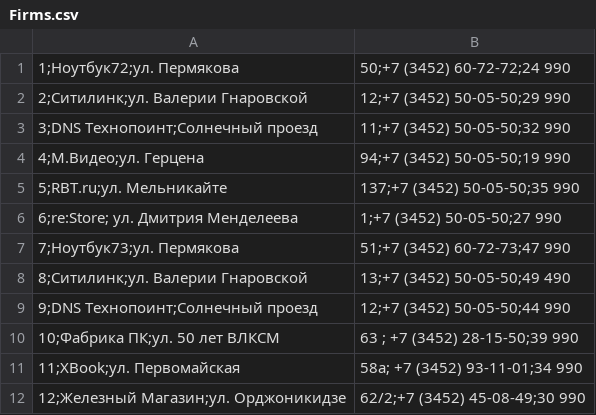
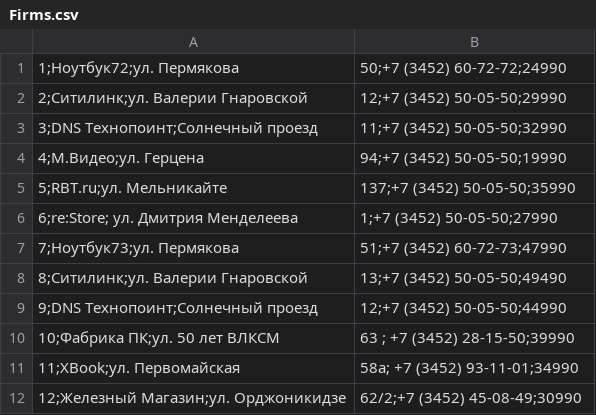
Before and after one commit to VegerinaViktoria/Tyuiu.VegerinaVV.Sprint7, a CSV file: Tyuiu.VegerinaVV.Sprint7.Project.V12/Firms.csv, drawn as a sheet.

```diff
--- a/Tyuiu.VegerinaVV.Sprint7.Project.V12/Firms.csv
+++ b/Tyuiu.VegerinaVV.Sprint7.Project.V12/Firms.csv
@@ -1,12 +1,12 @@
-1;Ноутбук72;ул. Пермякова, 50;+7 (3452) 60-72-72;24 990
-2;Ситилинк;ул. Валерии Гнаровской, 12;+7 (3452) 50-05-50;29 990
-3;DNS Технопоинт;Солнечный проезд, 11;+7 (3452) 50-05-50;32 990
-4;М.Видео;ул. Герцена, 94;+7 (3452) 50-05-50;19 990
-5;RBT.ru;ул. Мельникайте, 137;+7 (3452) 50-05-50;35 990
-6;re:Store; ул. Дмитрия Менделеева, 1;+7 (3452) 50-05-50;27 990
-7;Ноутбук73;ул. Пермякова, 51;+7 (3452) 60-72-73;47 990
-8;Ситилинк;ул. Валерии Гнаровской, 13;+7 (3452) 50-05-50;49 490
-9;DNS Технопоинт;Солнечный проезд, 12;+7 (3452) 50-05-50;44 990
-10;Фабрика ПК;ул. 50 лет ВЛКСМ, 63 ; +7 (3452) 28-15-50;39 990
-11;XBook;ул. Первомайская, 58а; +7 (3452) 93-11-01;34 990
-12;Железный Магазин;ул. Орджоникидзе, 62/2;+7 (3452) 45-08-49;30 990
+1;Ноутбук72;ул. Пермякова, 50;+7 (3452) 60-72-72;24990
+2;Ситилинк;ул. Валерии Гнаровской, 12;+7 (3452) 50-05-50;29990
+3;DNS Технопоинт;Солнечный проезд, 11;+7 (3452) 50-05-50;32990
+4;М.Видео;ул. Герцена, 94;+7 (3452) 50-05-50;19990
+5;RBT.ru;ул. Мельникайте, 137;+7 (3452) 50-05-50;35990
+6;re:Store; ул. Дмитрия Менделеева, 1;+7 (3452) 50-05-50;27990
+7;Ноутбук73;ул. Пермякова, 51;+7 (3452) 60-72-73;47990
+8;Ситилинк;ул. Валерии Гнаровской, 13;+7 (3452) 50-05-50;49490
+9;DNS Технопоинт;Солнечный проезд, 12;+7 (3452) 50-05-50;44990
+10;Фабрика ПК;ул. 50 лет ВЛКСМ, 63 ; +7 (3452) 28-15-50;39990
+11;XBook;ул. Первомайская, 58а; +7 (3452) 93-11-01;34990
+12;Железный Магазин;ул. Орджоникидзе, 62/2;+7 (3452) 45-08-49;30990
```
Also changed, not shown: Tyuiu.VegerinaVV.Sprint7.Project.V12/PersonalComputer.csv, 6 other files.
